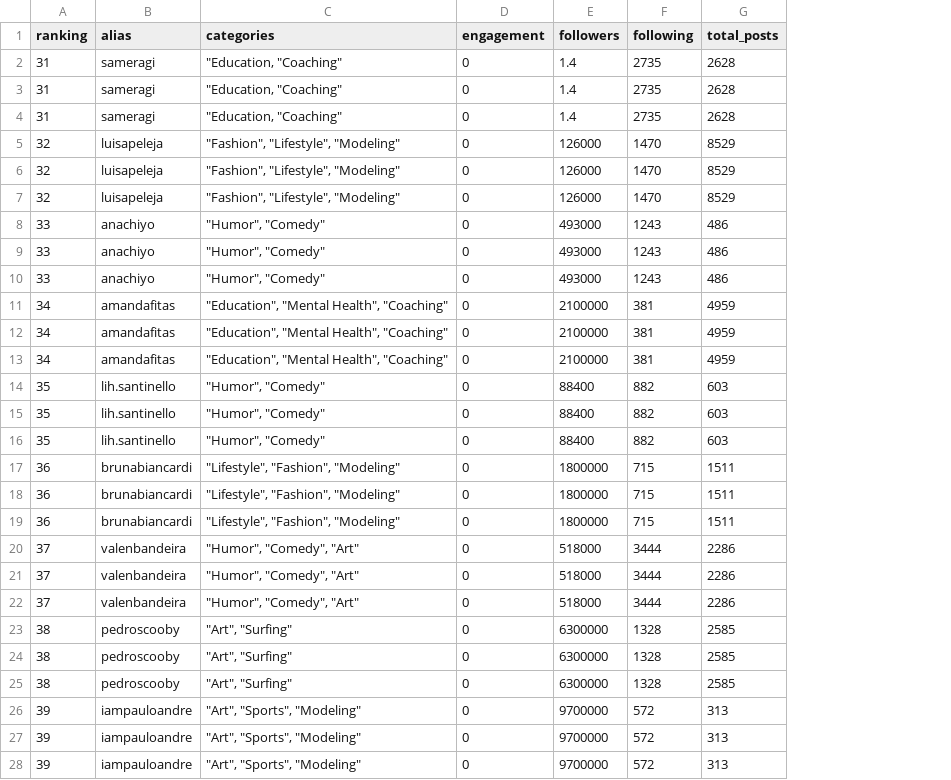
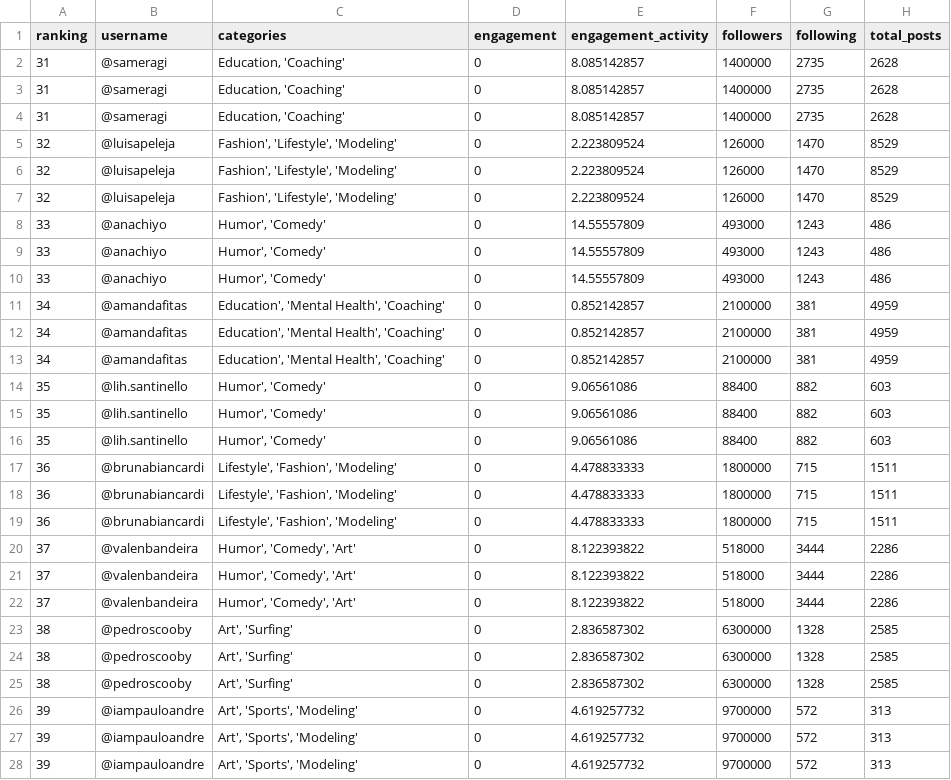
Before and after one commit to cristiana-ayres/Insta-engagement-pred, a CSV file: new_accounts.csv, drawn as a sheet; only a part is shown; removed rows and columns are numbered as before the commit, all else as after; the diff covers the shown part only; the diff names each change by its address in the sheet, - before the commit and + after, or states it on an @@ line.

```diff
--- a/new_accounts.csv
+++ b/new_accounts.csv
-column B (alias), rows 2-28: sameragi | sameragi | sameragi | luisapeleja | luisapeleja | luisapeleja | anachiyo | anachiyo | anachiyo | amandafitas | amandafitas | amandafitas | lih.santinello | lih.santinello | lih.santinello | brunabiancardi | brunabiancardi | brunabiancardi | valenbandeira | valenbandeira | valenbandeira | pedroscooby | pedroscooby | pedroscooby | iampauloandre | iampauloandre | iampauloandre
+column B (username), rows 2-28: @sameragi | @sameragi | @sameragi | @luisapeleja | @luisapeleja | @luisapeleja | @anachiyo | @anachiyo | @anachiyo | @amandafitas | @amandafitas | @amandafitas | @lih.santinello | @lih.santinello | @lih.santinello | @brunabiancardi | @brunabiancardi | @brunabiancardi | @valenbandeira | @valenbandeira | @valenbandeira | @pedroscooby | @pedroscooby | @pedroscooby | @iampauloandre | @iampauloandre | @iampauloandre
+column E (engagement_activity), rows 2-28: 8.085142857 | 8.085142857 | 8.085142857 | 2.223809524 | 2.223809524 | 2.223809524 | 14.55557809 | 14.55557809 | 14.55557809 | 0.852142857 | 0.852142857 | 0.852142857 | 9.06561086 | 9.06561086 | 9.06561086 | 4.478833333 | 4.478833333 | 4.478833333 | 8.122393822 | 8.122393822 | 8.122393822 | 2.836587302 | 2.836587302 | 2.836587302 | 4.619257732 | 4.619257732 | 4.619257732
-C2:C4 (categories): "Education, "Coaching"
+C2:C4 (categories): Education, 'Coaching'
-F2:F4 (followers): 1.4
+F2:F4 (followers): 1400000
-C5:C7 (categories): "Fashion", "Lifestyle", "Modeling"
+C5:C7 (categories): Fashion', 'Lifestyle', 'Modeling'
-C8:C10 (categories): "Humor", "Comedy"
+C8:C10 (categories): Humor', 'Comedy'
-C11:C13 (categories): "Education", "Mental Health", "Coaching"
+C11:C13 (categories): Education', 'Mental Health', 'Coaching'
-C14:C16 (categories): "Humor", "Comedy"
+C14:C16 (categories): Humor', 'Comedy'
-C17:C19 (categories): "Lifestyle", "Fashion", "Modeling"
+C17:C19 (categories): Lifestyle', 'Fashion', 'Modeling'
-C20:C22 (categories): "Humor", "Comedy", "Art"
+C20:C22 (categories): Humor', 'Comedy', 'Art'
-C23:C25 (categories): "Art", "Surfing"
+C23:C25 (categories): Art', 'Surfing'
-C26:C28 (categories): "Art", "Sports", "Modeling"
+C26:C28 (categories): Art', 'Sports', 'Modeling'
```
Also changed, not shown: 19 edited cells elsewhere in this file, followers_top_final.csv, 4 other files.
